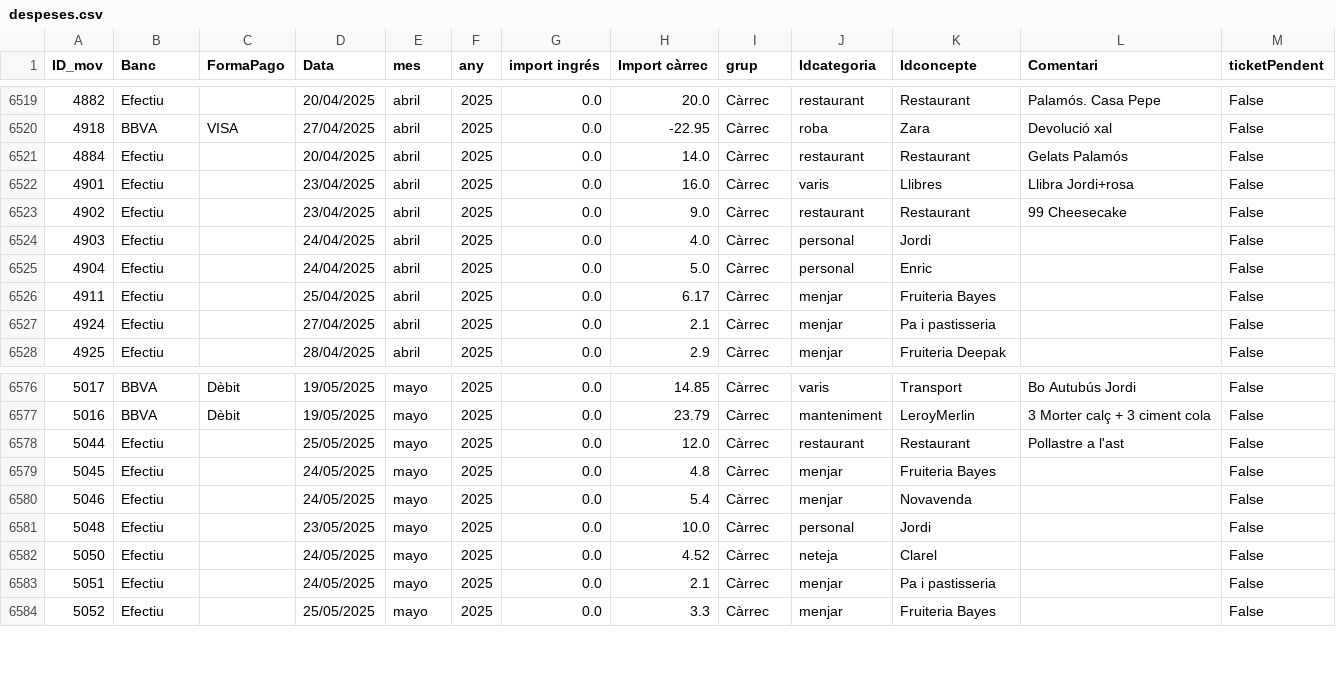
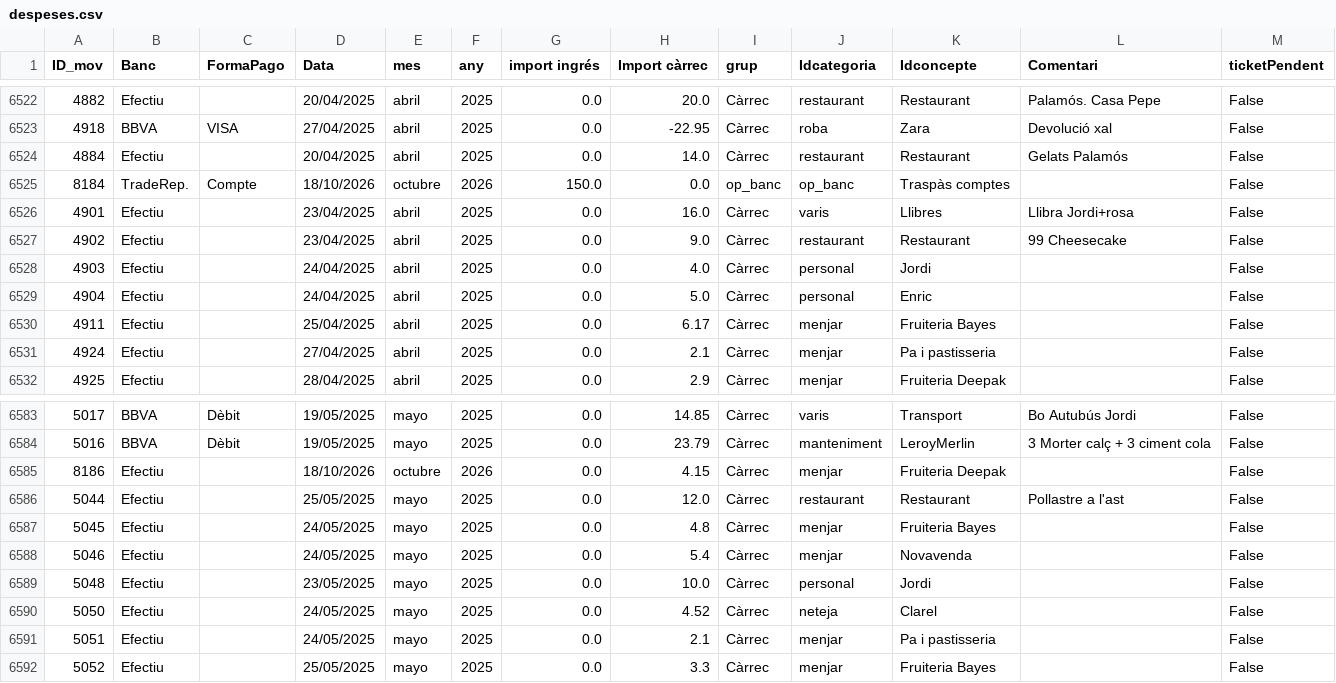
Before and after one commit to enricxic/dashboard-despeses, a CSV file: csv/despeses.csv, drawn as a sheet; only a part is shown, gaps mark what is left out; the diff covers the shown part only; the diff names each change by its address in the sheet, - before the commit and + after, or states it on an @@ line.

```diff
--- a/csv/despeses.csv
+++ b/csv/despeses.csv
+row 6525: 8184 | TradeRep. | Compte | 18/10/2026 | octubre | 2026 | 150.0 | 0.0 | op_banc | op_banc | Traspàs comptes |  | False
+row 6585: 8186 | Efectiu |  | 18/10/2026 | octubre | 2026 | 0.0 | 4.15 | Càrrec | menjar | Fruiteria Deepak |  | False
```
Also changed, not shown: 7 added rows and 1 removed row elsewhere in this file, csv/compresSuper.csv, 9 other files.
